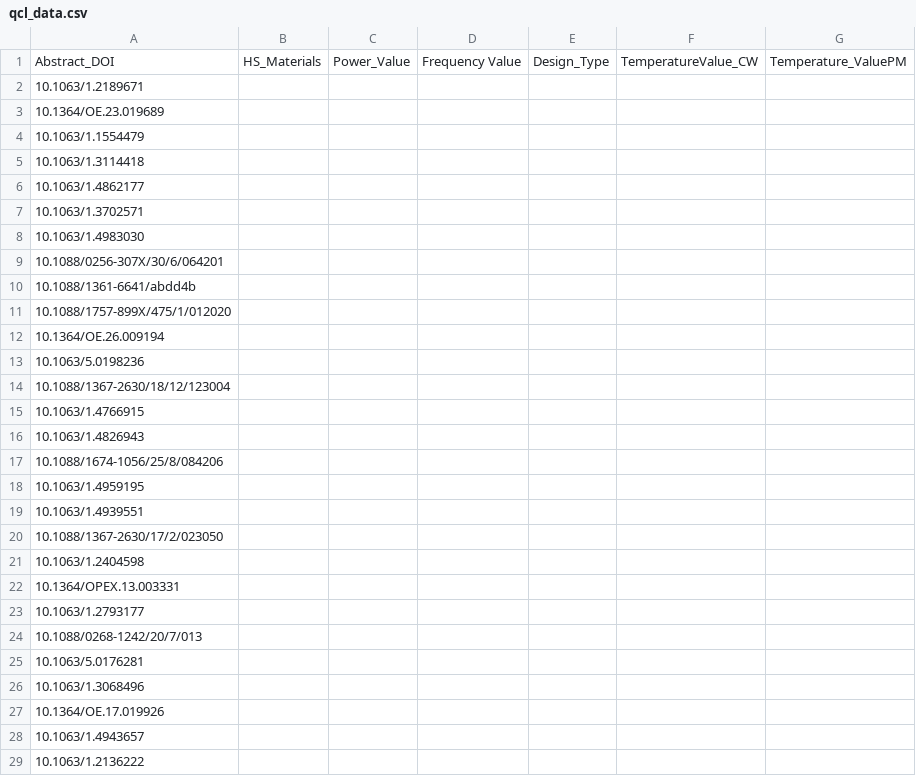
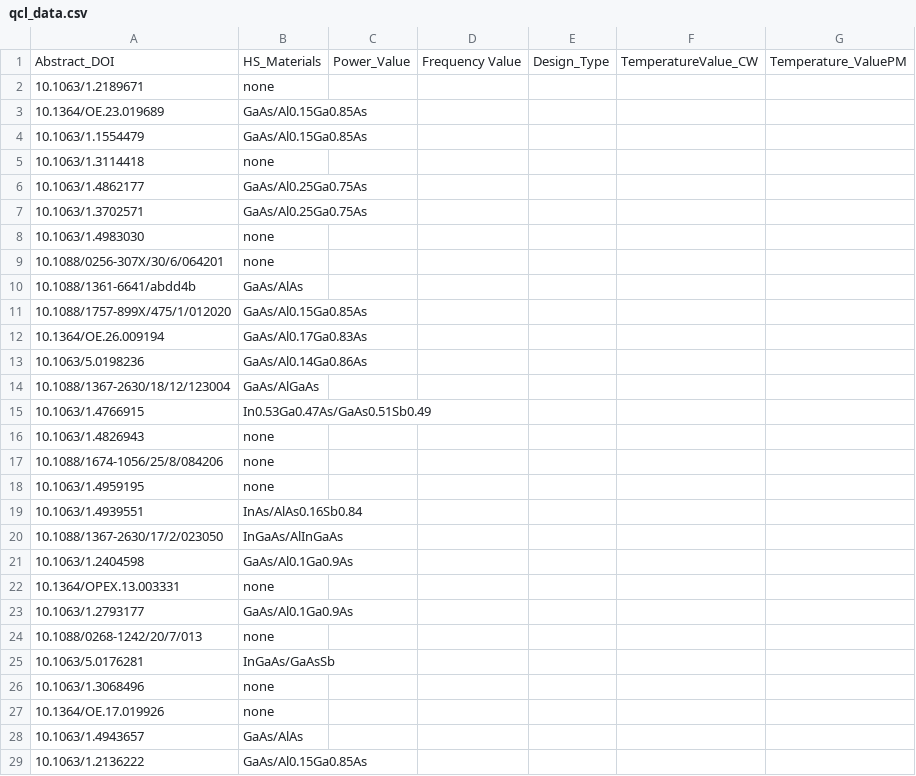
Before and after one commit to DeperiasKerre/qKG, a CSV file: Data/KG/QCL Properties Data/qcl_data.csv, drawn as a sheet; only a part is shown; the diff covers the shown part only.

Commit message:
Add files via upload

```diff
--- a/Data/KG/QCL Properties Data/qcl_data.csv
+++ b/Data/KG/QCL Properties Data/qcl_data.csv
@@ -1,29 +1,29 @@
 Abstract_DOI,HS_Materials,Power_Value,Frequency Value,Design_Type,TemperatureValue_CW,Temperature_ValuePM
-10.1063/1.2189671,,,,,,
-10.1364/OE.23.019689,,,,,,
-10.1063/1.1554479,,,,,,
-10.1063/1.3114418,,,,,,
-10.1063/1.4862177,,,,,,
-10.1063/1.3702571,,,,,,
-10.1063/1.4983030,,,,,,
-10.1088/0256-307X/30/6/064201,,,,,,
-10.1088/1361-6641/abdd4b,,,,,,
-10.1088/1757-899X/475/1/012020,,,,,,
-10.1364/OE.26.009194,,,,,,
-10.1063/5.0198236,,,,,,
-10.1088/1367-2630/18/12/123004,,,,,,
-10.1063/1.4766915,,,,,,
-10.1063/1.4826943,,,,,,
-10.1088/1674-1056/25/8/084206,,,,,,
-10.1063/1.4959195,,,,,,
-10.1063/1.4939551,,,,,,
-10.1088/1367-2630/17/2/023050,,,,,,
-10.1063/1.2404598,,,,,,
-10.1364/OPEX.13.003331,,,,,,
-10.1063/1.2793177,,,,,,
-10.1088/0268-1242/20/7/013,,,,,,
-10.1063/5.0176281,,,,,,
-10.1063/1.3068496,,,,,,
-10.1364/OE.17.019926,,,,,,
-10.1063/1.4943657,,,,,,
-10.1063/1.2136222,,,,,,
+10.1063/1.2189671,none,,,,,
+10.1364/OE.23.019689,GaAs/Al0.15Ga0.85As,,,,,
+10.1063/1.1554479,GaAs/Al0.15Ga0.85As,,,,,
+10.1063/1.3114418,none,,,,,
+10.1063/1.4862177,GaAs/Al0.25Ga0.75As,,,,,
+10.1063/1.3702571,GaAs/Al0.25Ga0.75As,,,,,
+10.1063/1.4983030,none,,,,,
+10.1088/0256-307X/30/6/064201,none,,,,,
+10.1088/1361-6641/abdd4b,GaAs/AlAs,,,,,
+10.1088/1757-899X/475/1/012020,GaAs/Al0.15Ga0.85As,,,,,
+10.1364/OE.26.009194,GaAs/Al0.17Ga0.83As,,,,,
+10.1063/5.0198236,GaAs/Al0.14Ga0.86As,,,,,
+10.1088/1367-2630/18/12/123004,GaAs/AlGaAs,,,,,
+10.1063/1.4766915,In0.53Ga0.47As/GaAs0.51Sb0.49,,,,,
+10.1063/1.4826943,none,,,,,
+10.1088/1674-1056/25/8/084206,none,,,,,
+10.1063/1.4959195,none,,,,,
+10.1063/1.4939551,InAs/AlAs0.16Sb0.84,,,,,
+10.1088/1367-2630/17/2/023050,InGaAs/AlInGaAs,,,,,
+10.1063/1.2404598,GaAs/Al0.1Ga0.9As,,,,,
+10.1364/OPEX.13.003331,none,,,,,
+10.1063/1.2793177,GaAs/Al0.1Ga0.9As,,,,,
+10.1088/0268-1242/20/7/013,none,,,,,
+10.1063/5.0176281,InGaAs/GaAsSb,,,,,
+10.1063/1.3068496,none,,,,,
+10.1364/OE.17.019926,none,,,,,
+10.1063/1.4943657,GaAs/AlAs,,,,,
+10.1063/1.2136222,GaAs/Al0.15Ga0.85As,,,,,
```
Also changed, not shown: 14 edited cells elsewhere in this file.
